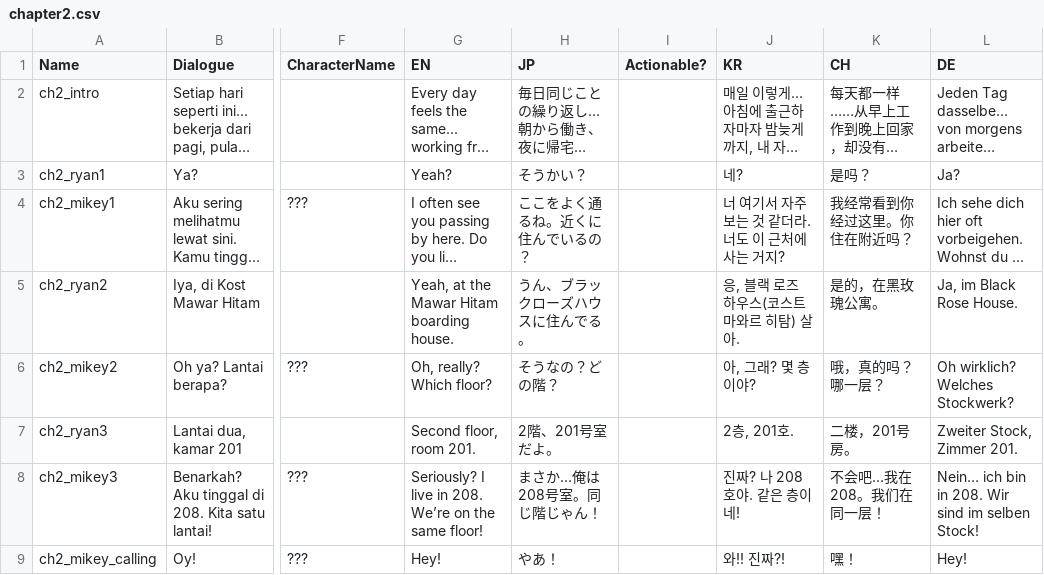
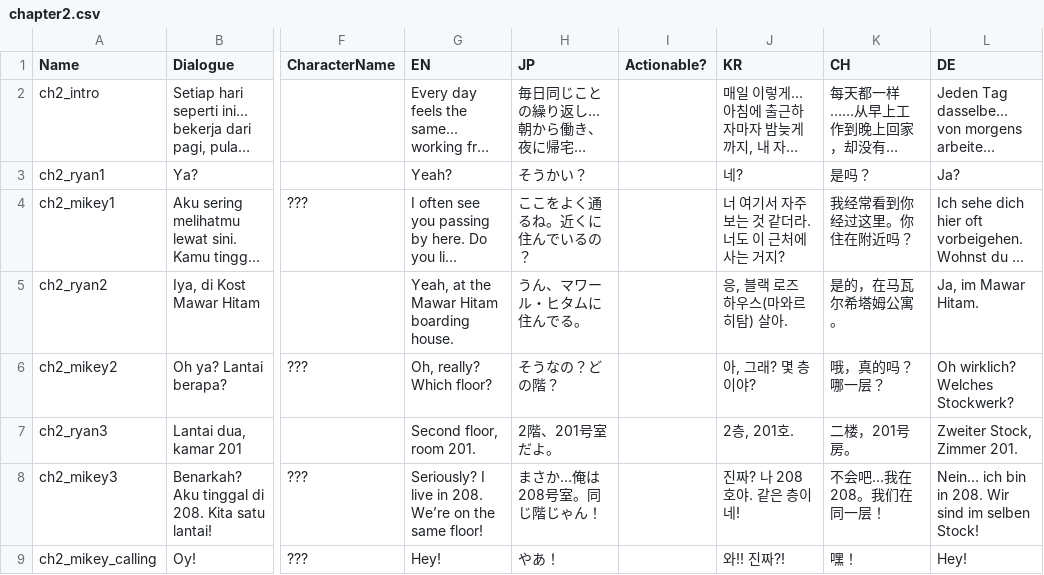
Before and after one commit to hwaye-ch/HWY_Before-the-bounce, a CSV file: Content/Dialogue/chapter2.csv, drawn as a sheet; only a part is shown, gaps mark what is left out; long unchanged cells end in …; the diff names each change by its address in the sheet, - before the commit and + after, or states it on an @@ line.

```diff
--- a/Content/Dialogue/chapter2.csv
+++ b/Content/Dialogue/chapter2.csv
-H5 (JP): うん、ブラックローズハウスに住んでる。
+H5 (JP): うん、マワール・ヒタムに住んでる。
-J5 (KR): 응, 블랙 로즈 하우스(코스트 마와르 히탐) 살아.
+J5 (KR): 응, 블랙 로즈 하우스(마와르 히탐) 살아.
-K5 (CH): 是的，在黑玫瑰公寓。
+K5 (CH): 是的，在马瓦尔希塔姆公寓。
-L5 (DE): Ja, im Black Rose House.
+L5 (DE): Ja, im Mawar Hitam.
```
Also changed, not shown: Content/Dialogue/item_desc.csv, 2 other files.
